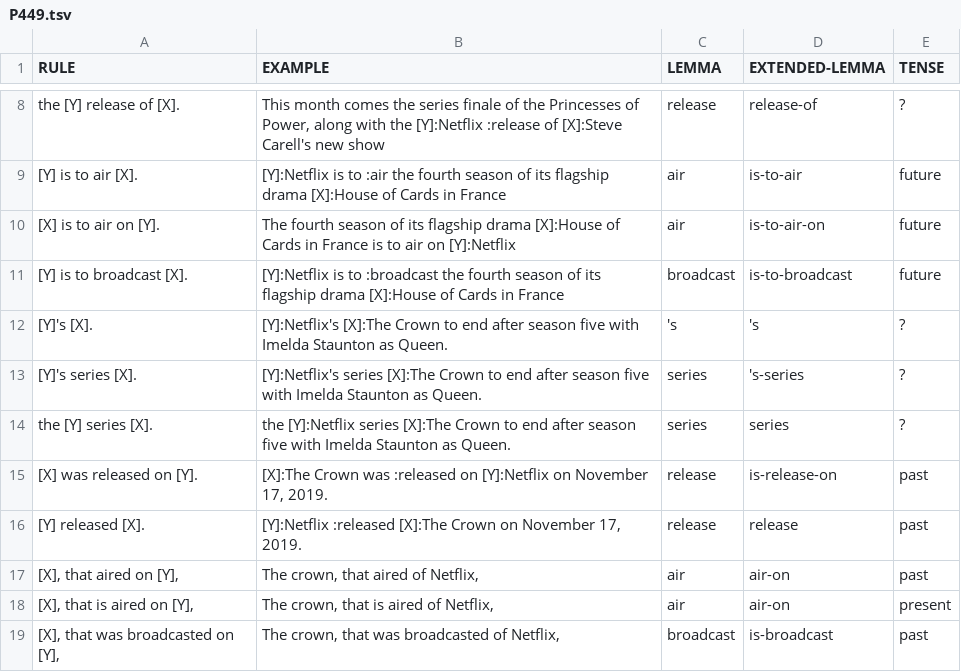
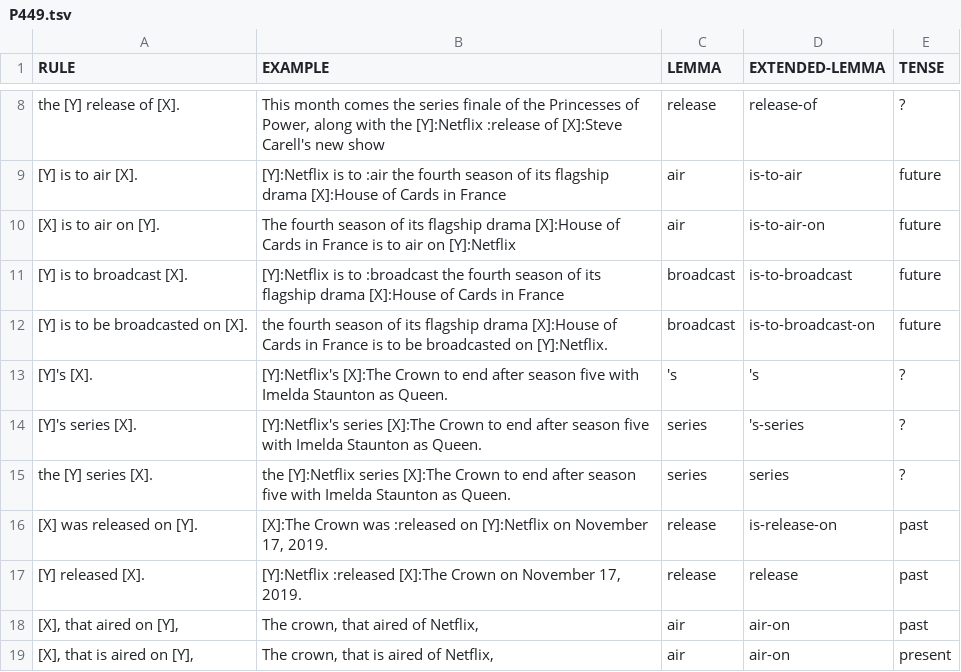
Before and after one commit to yanaiela/lm_meaning, a TSV file: data/pattern_data/P449.tsv, drawn as a sheet; only a part is shown, gaps mark what is left out; the shorter side is filled out with more unchanged rows; the diff names each change by its address in the sheet, - before the commit and + after, or states it on an @@ line.

Commit message:
Update P449.tsv

```diff
--- a/data/pattern_data/P449.tsv
+++ b/data/pattern_data/P449.tsv
+row 12: [Y] is to be broadcasted on [X]. | the fourth season of its flagship drama [X]:House of Cards in France is to be broadcasted on [Y]:Netflix. | broadcast | is-to-broadcast-on | future
```
